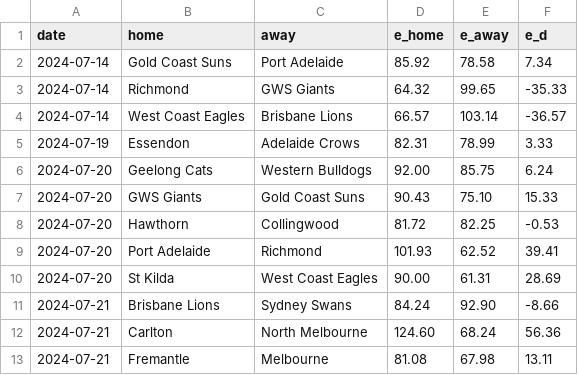
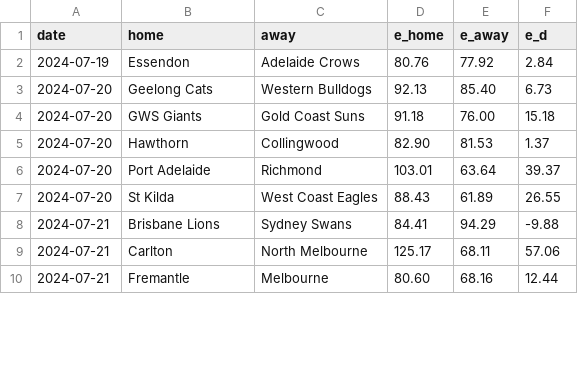
Before and after one commit to octonion/afl, a CSV file: sos/predictions.csv, drawn as a sheet; only a part is shown; the diff covers the shown part only.

```diff
--- a/sos/predictions.csv
+++ b/sos/predictions.csv
@@ -1,13 +1,10 @@
 date,home,away,e_home,e_away,e_d
-2024-07-14,Gold Coast Suns,Port Adelaide,85.92,78.58,7.34
-2024-07-14,Richmond,GWS Giants,64.32,99.65,-35.33
-2024-07-14,West Coast Eagles,Brisbane Lions,66.57,103.14,-36.57
-2024-07-19,Essendon,Adelaide Crows,82.31,78.99,3.33
-2024-07-20,Geelong Cats,Western Bulldogs,92.00,85.75,6.24
-2024-07-20,GWS Giants,Gold Coast Suns,90.43,75.10,15.33
-2024-07-20,Hawthorn,Collingwood,81.72,82.25,-0.53
-2024-07-20,Port Adelaide,Richmond,101.93,62.52,39.41
-2024-07-20,St Kilda,West Coast Eagles,90.00,61.31,28.69
-2024-07-21,Brisbane Lions,Sydney Swans,84.24,92.90,-8.66
-2024-07-21,Carlton,North Melbourne,124.60,68.24,56.36
-2024-07-21,Fremantle,Melbourne,81.08,67.98,13.11
+2024-07-19,Essendon,Adelaide Crows,80.76,77.92,2.84
+2024-07-20,Geelong Cats,Western Bulldogs,92.13,85.40,6.73
+2024-07-20,GWS Giants,Gold Coast Suns,91.18,76.00,15.18
+2024-07-20,Hawthorn,Collingwood,82.90,81.53,1.37
+2024-07-20,Port Adelaide,Richmond,103.01,63.64,39.37
+2024-07-20,St Kilda,West Coast Eagles,88.43,61.89,26.55
+2024-07-21,Brisbane Lions,Sydney Swans,84.41,94.29,-9.88
+2024-07-21,Carlton,North Melbourne,125.17,68.11,57.06
+2024-07-21,Fremantle,Melbourne,80.60,68.16,12.44
```
Also changed, not shown: 135 edited cells elsewhere in this file, csv/afl-2024-UTC.csv, 4 other files.
